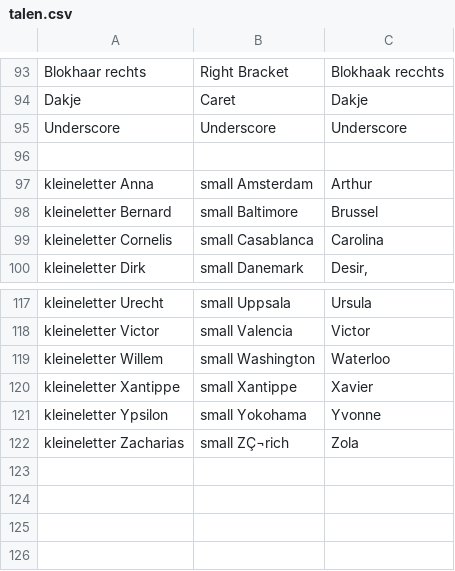
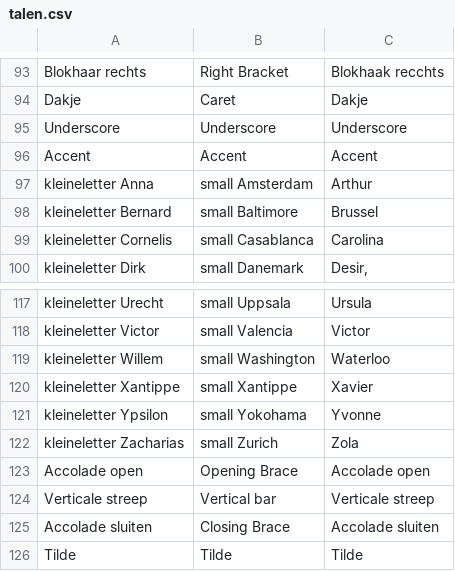
Before and after one commit to hpluijm/PWSpeller, a CSV file: PWSpeller/talen.csv, drawn as a sheet; only a part is shown, gaps mark what is left out.

```diff
--- a/PWSpeller/talen.csv
+++ b/PWSpeller/talen.csv
@@ -95,3 +95,3 @@ Dakje;Caret;Dakje
 Underscore;Underscore;Underscore
-;;
+Accent;Accent;Accent
 kleineletter Anna;small Amsterdam;Arthur
@@ -121,2 +121,6 @@ kleineletter Xantippe;small Xantippe;Xavier
 kleineletter Ypsilon;small Yokohama;Yvonne
-kleineletter Zacharias;small ZÇ¬rich;Zola
+kleineletter Zacharias;small Zurich;Zola
+Accolade open; Opening Brace; Accolade open
+Verticale streep; Vertical bar; Verticale streep
+Accolade sluiten; Closing Brace; Accolade sluiten
+Tilde; Tilde; Tilde
```
Also changed, not shown: 9 other files.
